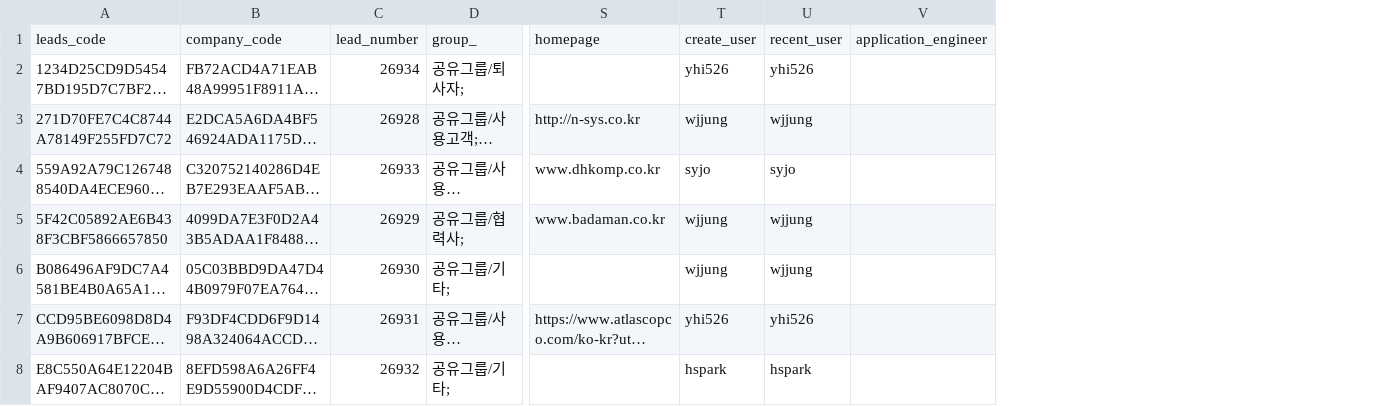
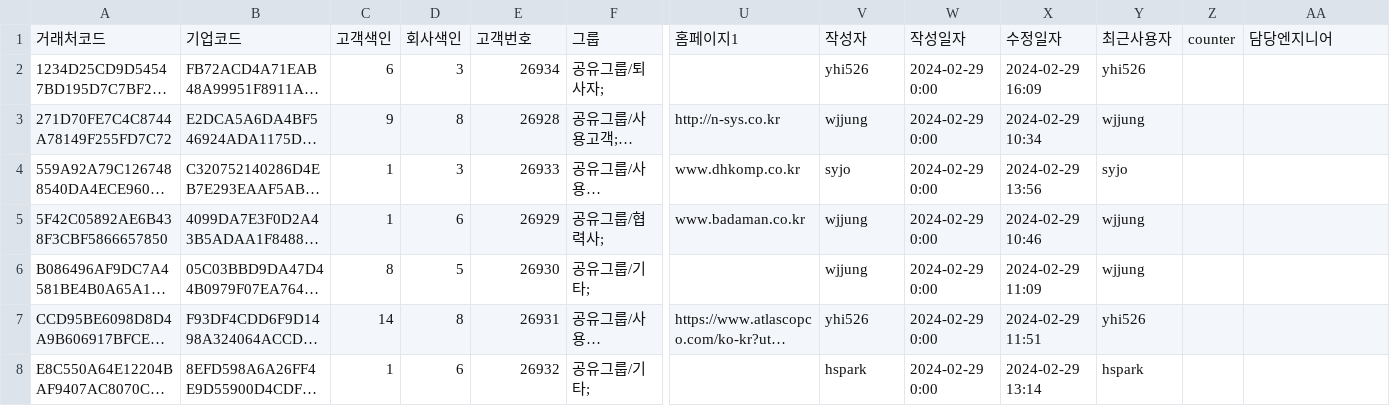
Before and after one commit to hyungjun-tech01/crm_react_server, a CSV file: lead_info.csv, drawn as a sheet; only a part is shown, gaps mark what is left out; long unchanged cells end in …; removed rows and columns are numbered as before the commit, all else as after; rows hold the shown columns only; the diff names each change by its address in the sheet, - before the commit and + after, or states it on an @@ line.

```diff
--- a/lead_info.csv
+++ b/lead_info.csv
+column C, rows 2-8: 6 | 9 | 1 | 1 | 8 | 14 | 1
+column D, rows 2-8: 3 | 8 | 3 | 6 | 5 | 8 | 6
+column W, rows 2-8: all 2024-02-29 0:00
+column X, rows 2-8: 2024-02-29 16:09 | 2024-02-29 10:34 | 2024-02-29 13:56 | 2024-02-29 10:46 | 2024-02-29 11:09 | 2024-02-29 11:51 | 2024-02-29 13:14
+column Z, empty
-row 1: leads_code | company_code | lead_number | group_ | homepage | create_user | recent_user | application_engineer
+row 1: 거래처코드 | 기업코드 | 고객색인 | 회사색인 | 고객번호 | 그룹 | 홈페이지1 | 작성자 | 작성일자 | 수정일자 | 최근사용자 | counter | 담당엔지니어
```
Also changed, not shown: company_info.csv, 2 other files.
